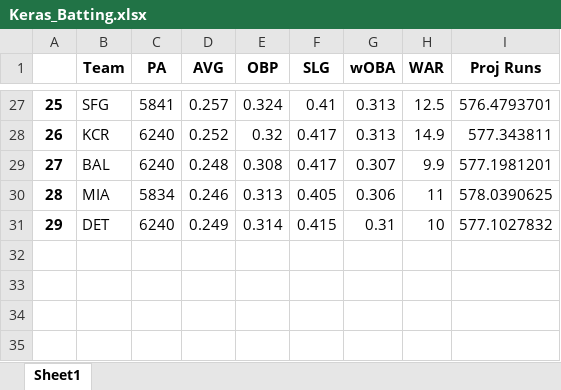
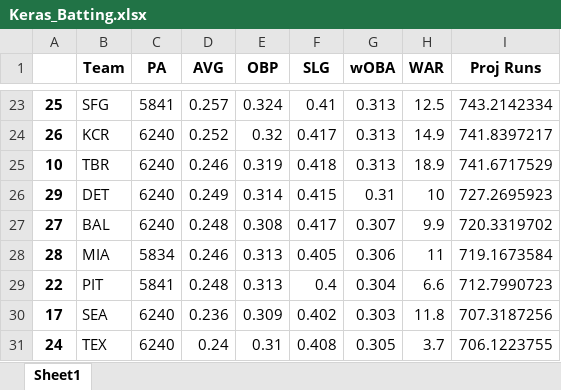
Before and after one commit to bensamborn/MLB_Win_Projections, an Excel workbook: Results/Keras_Batting.xlsx, sheet Sheet1, drawn as a sheet; only a part is shown, gaps mark what is left out; values as stored, in another font and other column widths than the file's, no borders; removed rows and columns are numbered as before the commit, all else as after; the diff covers the shown part only; the diff names each change by its address in the sheet, - before the commit and + after, or states it on an @@ line.

```diff
--- a/Results/Keras_Batting.xlsx (sheet Sheet1)
+++ b/Results/Keras_Batting.xlsx (sheet Sheet1)
-I23 (Proj Runs): 576.4793701
+I23 (Proj Runs): 743.2142334
-I24 (Proj Runs): 577.343811
+I24 (Proj Runs): 741.8397217
+row 25: 10 | TBR | 6240 | 0.246 | 0.319 | 0.418 | 0.313 | 18.9 | 741.6717529
+row 26: 29 | DET | 6240 | 0.249 | 0.314 | 0.415 | 0.31 | 10 | 727.2695923
-I27 (Proj Runs): 577.1981201
+I27 (Proj Runs): 720.3319702
-I28 (Proj Runs): 578.0390625
+I28 (Proj Runs): 719.1673584
-row 31: 29 | DET | 6240 | 0.249 | 0.314 | 0.415 | 0.31 | 10 | 577.1027832
+row 29: 22 | PIT | 5841 | 0.248 | 0.313 | 0.4 | 0.304 | 6.6 | 712.7990723
+row 30: 17 | SEA | 6240 | 0.236 | 0.309 | 0.402 | 0.303 | 11.8 | 707.3187256
+row 31: 24 | TEX | 6240 | 0.24 | 0.31 | 0.408 | 0.305 | 3.7 | 706.1223755
```
Also changed, not shown: 13 added rows, 17 removed rows and 8 edited cells elsewhere in this sheet.
